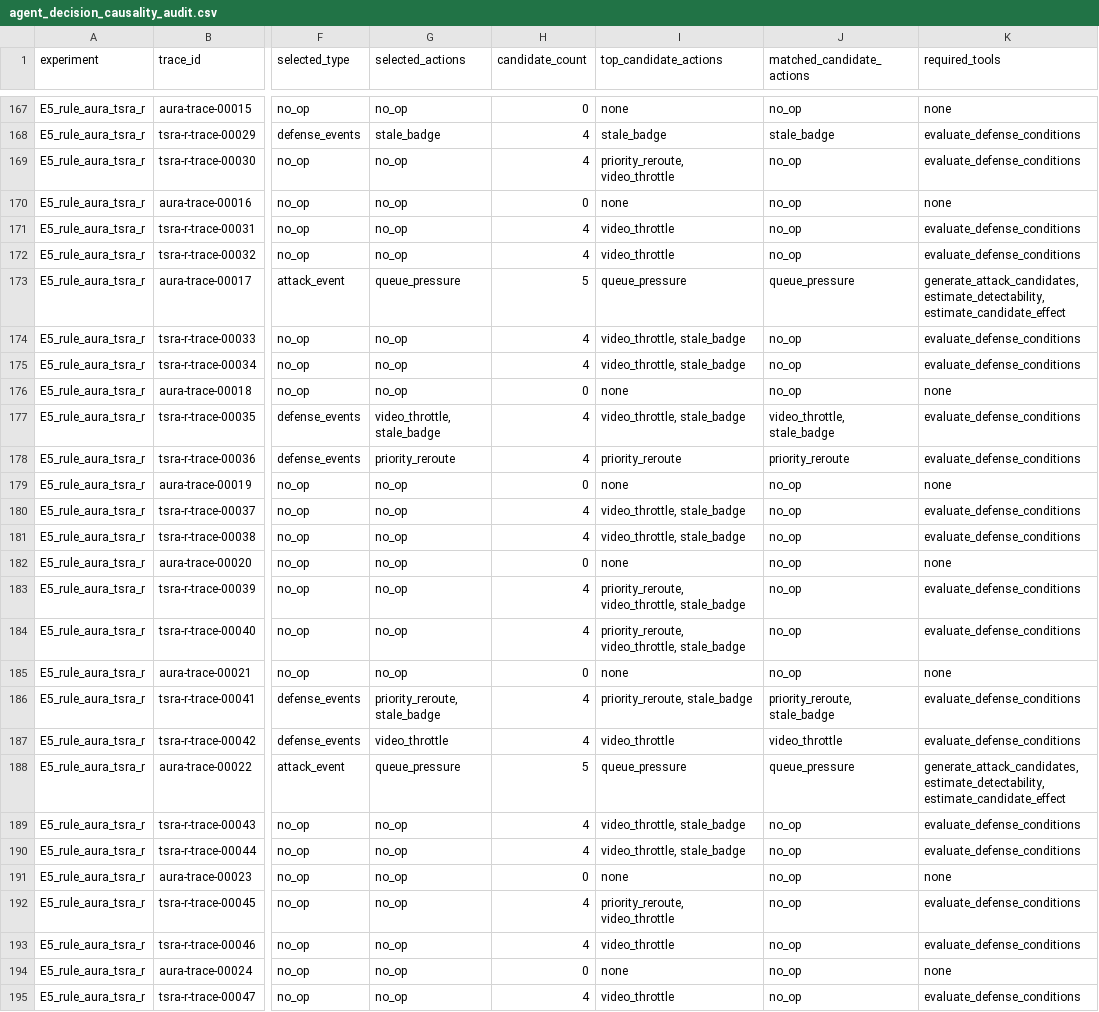
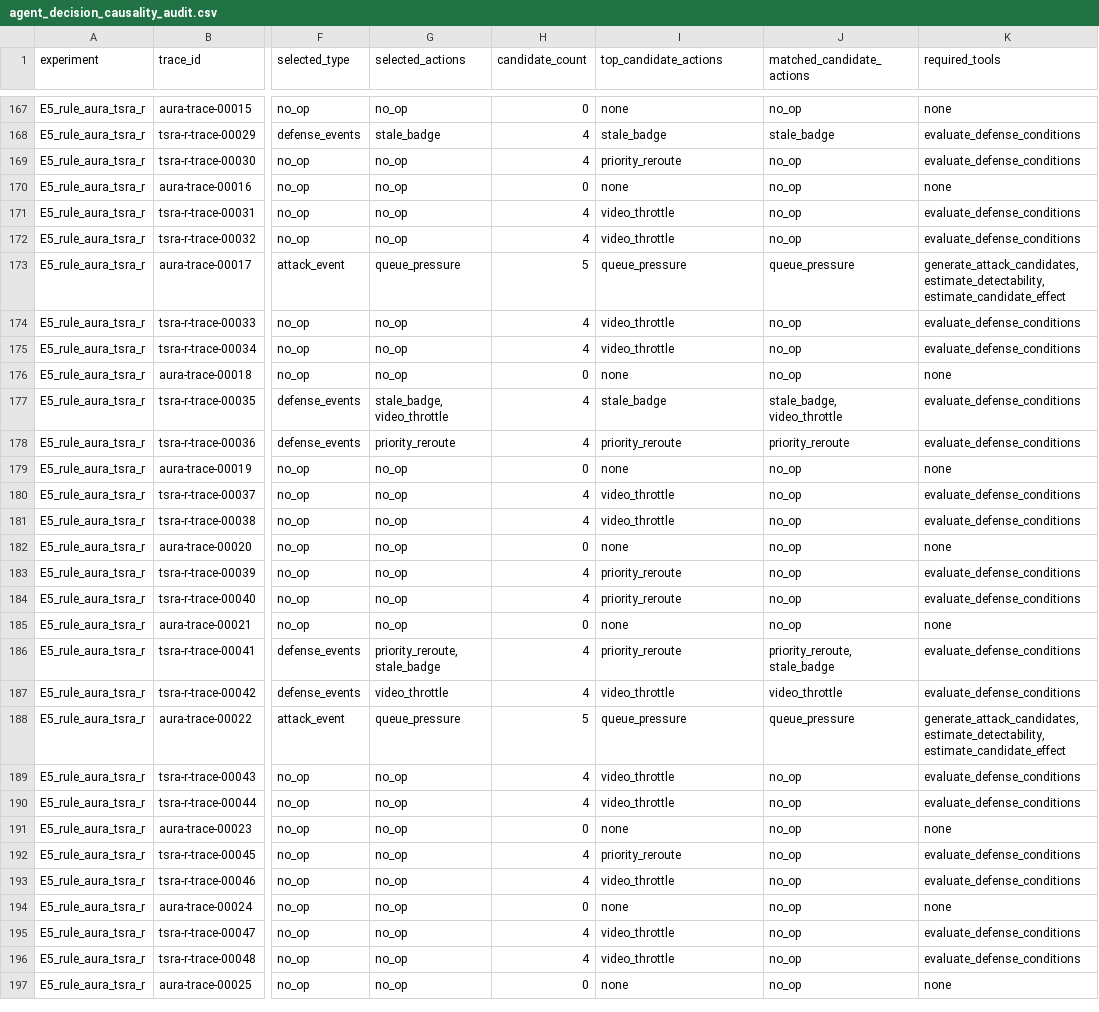
Before and after one commit to Hbin77/LIG_DAH_AGI, a CSV file: outputs/report_tables/agent_decision_causality_audit.csv, drawn as a sheet; only a part is shown, gaps mark what is left out; the shorter side is filled out with more unchanged rows; the diff covers the shown part only; the diff names each change by its address in the sheet, - before the commit and + after, or states it on an @@ line.

```diff
--- a/outputs/report_tables/agent_decision_causality_audit.csv
+++ b/outputs/report_tables/agent_decision_causality_audit.csv
-I169 (top_candidate_actions): priority_reroute, video_throttle
+I169 (top_candidate_actions): priority_reroute
-I174:I175 (top_candidate_actions): video_throttle, stale_badge
+I174:I175 (top_candidate_actions): video_throttle
-G177 (selected_actions): video_throttle, stale_badge
+G177 (selected_actions): stale_badge, video_throttle
-I177 (top_candidate_actions): video_throttle, stale_badge
+I177 (top_candidate_actions): stale_badge
-J177 (matched_candidate_actions): video_throttle, stale_badge
+J177 (matched_candidate_actions): stale_badge, video_throttle
-I180:I181 (top_candidate_actions): video_throttle, stale_badge
+I180:I181 (top_candidate_actions): video_throttle
-I183:I184 (top_candidate_actions): priority_reroute, video_throttle, stale_badge
+I183:I184 (top_candidate_actions): priority_reroute
-I186 (top_candidate_actions): priority_reroute, stale_badge
+I186 (top_candidate_actions): priority_reroute
-I189:I190 (top_candidate_actions): video_throttle, stale_badge
+I189:I190 (top_candidate_actions): video_throttle
-I192 (top_candidate_actions): priority_reroute, video_throttle
+I192 (top_candidate_actions): priority_reroute
```
Also changed, not shown: 64 edited cells elsewhere in this file, outputs/report_tables/agent_decision_trace_summary.csv, outputs/report_tables/agent_goal_alignment_audit.csv, 50 other files.
